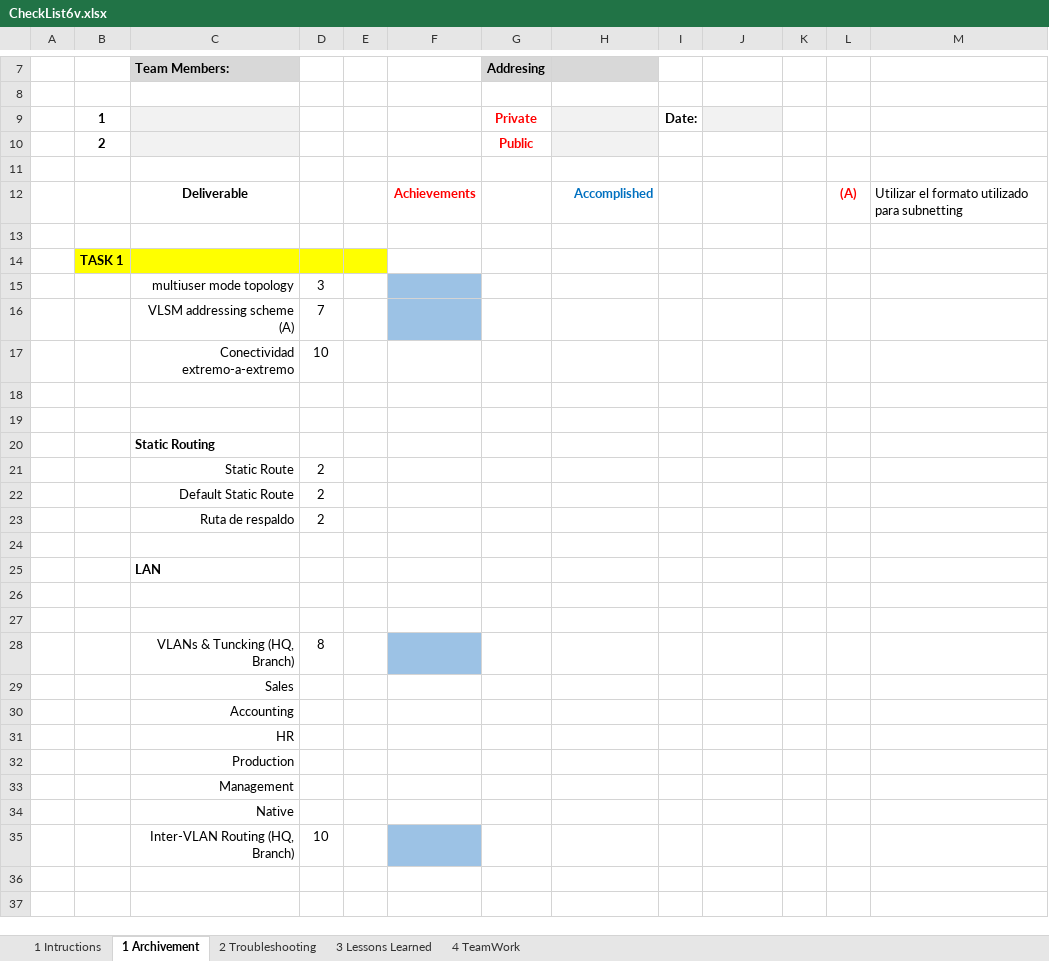
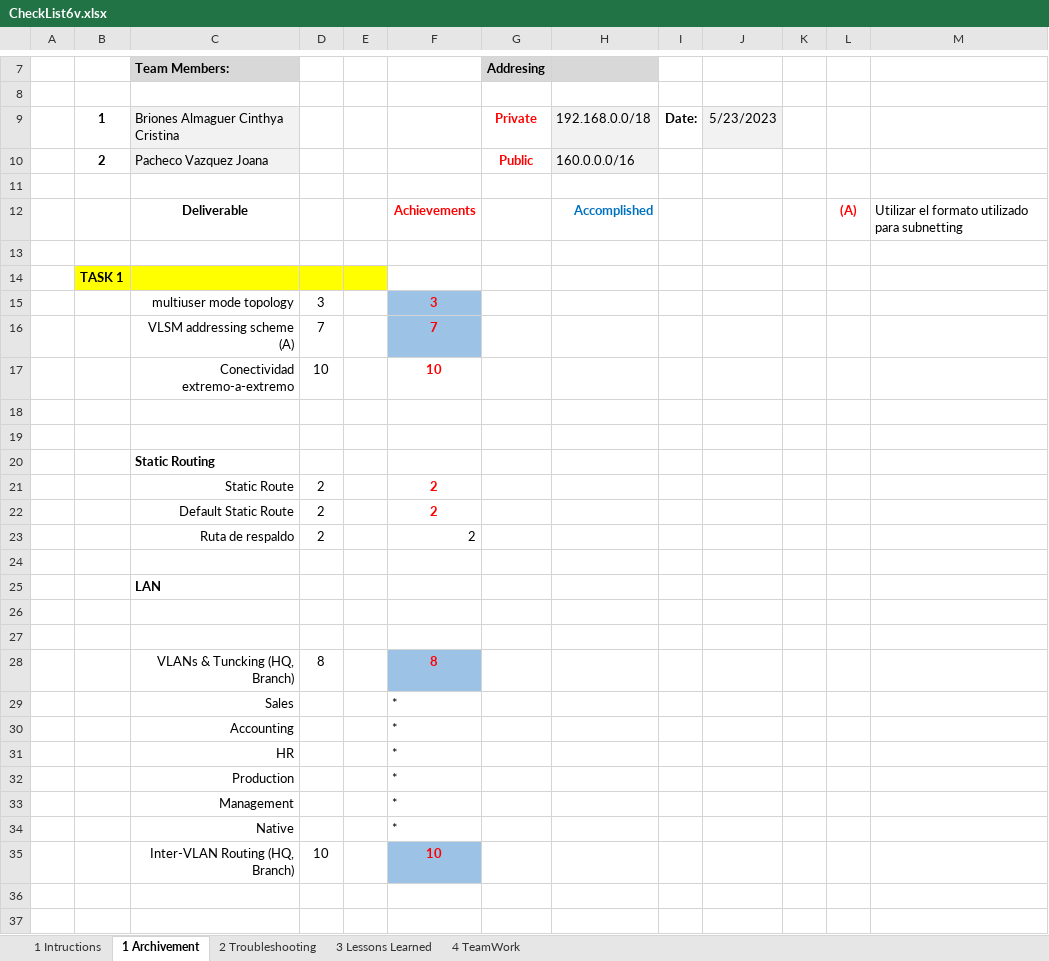
Before and after one commit to Cinthya97Almaguer/Caso_Estudio, an Excel workbook: CheckList6v.xlsx, sheet 1 Archivement, drawn as a sheet; only a part is shown, gaps mark what is left out; values as stored, in another font and other column widths than the file's, no borders; charts and pictures not drawn; the diff covers the shown part only; the diff names each change by its address in the sheet, - before the commit and + after, or states it on an @@ line.

```diff
--- a/CheckList6v.xlsx (sheet 1 Archivement)
+++ b/CheckList6v.xlsx (sheet 1 Archivement)
-C9 (Team Members:): (empty)
+C9 (Team Members:): Briones Almaguer Cinthya Cristina
-H9: (empty)
+H9: 192.168.0.0/18
-J9: (empty)
+J9: 5/23/2023
-C10 (Team Members:): (empty)
+C10 (Team Members:): Pacheco Vazquez Joana
-H10: (empty)
+H10: 160.0.0.0/16
-F15: (empty)
+F15: 3
-F16: (empty)
+F16: 7
-F17: (empty)
+F17: 10
-F21:F23: (empty)
+F21:F23: 2
-F28: (empty)
+F28: 8
-F29:F34: (empty)
+F29:F34: *
-F35: (empty)
+F35: 10
```
Also changed, not shown: 1 edited cell elsewhere in this sheet, sheet 2 Troubleshooting, sheet 4 TeamWork.
